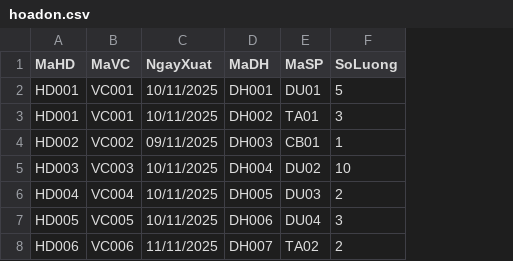
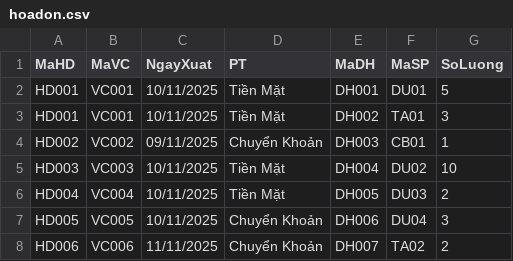
Before and after one commit to winnterrne/OOP_Project, a CSV file: src/hoadon.csv, drawn as a sheet; the diff names each change by its address in the sheet, - before the commit and + after, or states it on an @@ line.

```diff
--- a/src/hoadon.csv
+++ b/src/hoadon.csv
+column D (PT), rows 2-8: Tiền Mặt | Tiền Mặt | Chuyển Khoản | Tiền Mặt | Tiền Mặt | Chuyển Khoản | Chuyển Khoản
```
Also changed, not shown: out/production/OOP_Project/DichVu/src/hoadon.csv, out/production/OOP_Project/DichVu/src/sanpham.csv, 45 other files.
